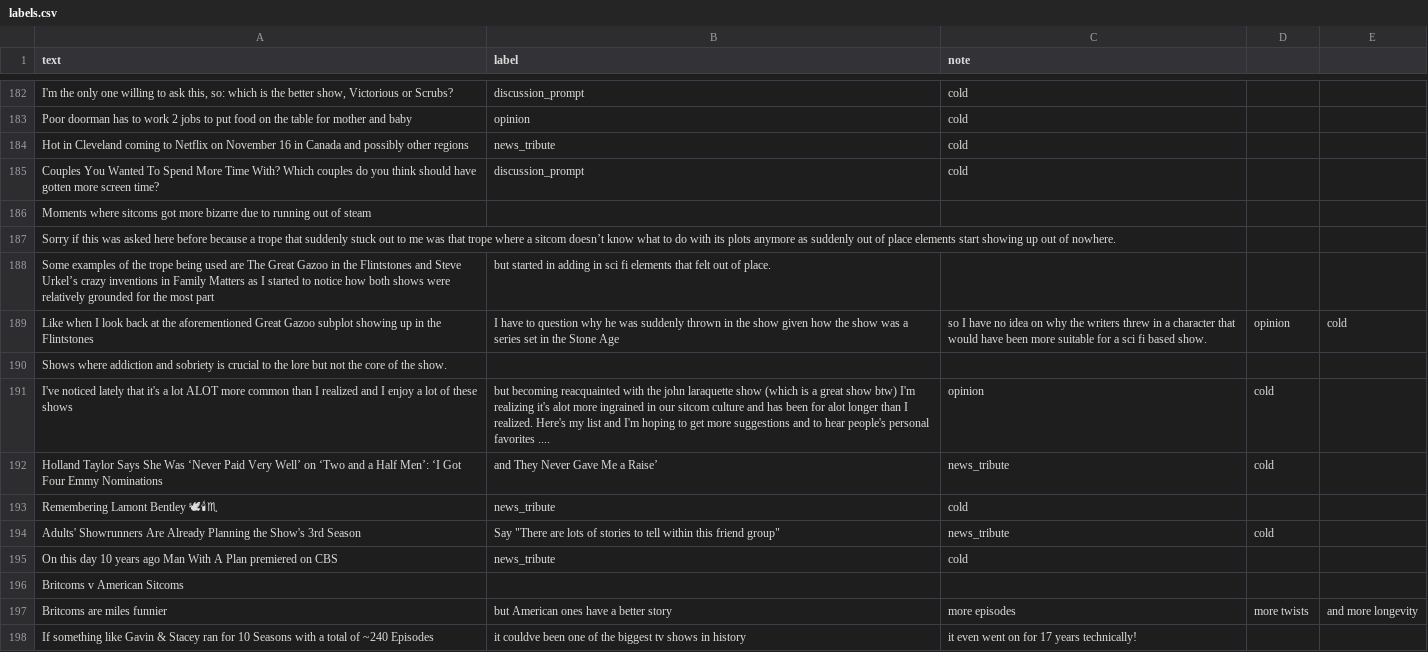
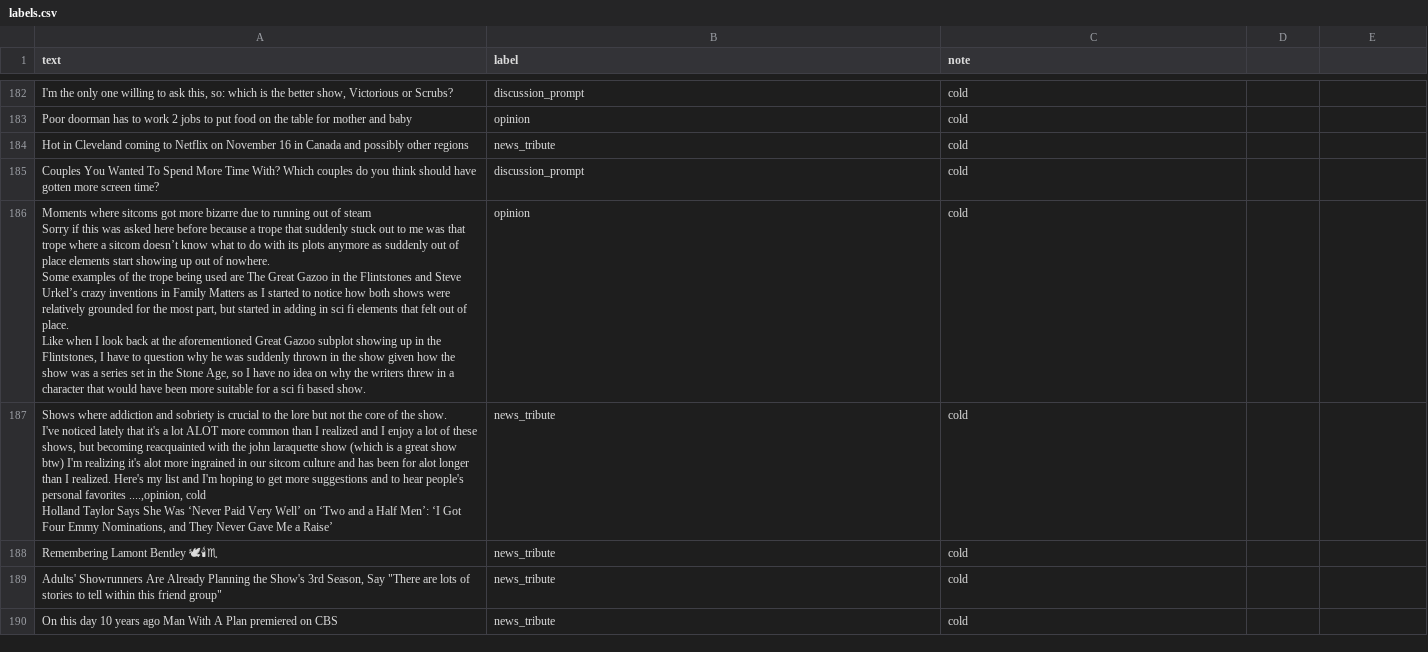
Before and after one commit to nandisiluma/ai201-project3-takemeter-starter-v2026, a CSV file: labels.csv, drawn as a sheet; only a part is shown, gaps mark what is left out; removed rows and columns are numbered as before the commit, all else as after; ↵ is a line break in a cell; the diff covers the shown part only; the diff names each change by its address in the sheet, - before the commit and + after, or states it on an @@ line.

Commit message:
fixed quotations in data

```diff
--- a/labels.csv
+++ b/labels.csv
-row 186: Moments where sitcoms got more bizarre due to running out of steam
-row 187: Sorry if this was asked here before because a trope that suddenly stuck out to me was that trope where a sitcom doesn’t know what to do with its plots anymore as suddenly out of place elements start showing up out of nowhere.
-row 188: Some examples of the trope being used are The Great Gazoo in the Flintstones and Steve Urkel’s crazy inventions in Family Matters as I started to notice how both shows were relatively grounded for the most part | but started in adding in sci fi elements that felt out of place.
-row 189: Like when I look back at the aforementioned Great Gazoo subplot showing up in the Flintstones | I have to question why he was suddenly thrown in the show given how the show was a series set in the Stone Age | so I have no idea on why the writers threw in a character that would have been more suitable for a sci fi based show. | opinion | cold
-row 190: Shows where addiction and sobriety is crucial to the lore but not the core of the show.
-row 191: I've noticed lately that it's a lot ALOT more common than I realized and I enjoy a lot of these shows | but becoming reacquainted with the john laraquette show (which is a great show btw) I'm realizing it's alot more ingrained in our sitcom culture and has been for alot longer than I realized. Here's my list and I'm hoping to get more suggestions and to hear people's personal favorites .... | opinion | cold
-row 192: Holland Taylor Says She Was ‘Never Paid Very Well’ on ‘Two and a Half Men’: ‘I Got Four Emmy Nominations | and They Never Gave Me a Raise’ | news_tribute | cold
+row 186: Moments where sitcoms got more bizarre due to running out of steam ↵ Sorry if this was asked here before because a trope that suddenly stuck out to me was that trope where a sitcom doesn’t know what to do with its plots anymore as suddenly out of place elements start showing up out of nowhere. ↵ Some examples of the trope being used are The Great Gazoo in the Flintstones and Steve Urkel’s crazy inventions in Family Matters as I started to notice how both shows were relatively grounded for the most part, but started in adding in sci fi elements that felt out of place. ↵ Like when I look back at the aforementioned Great Gazoo subplot showing up in the Flintstones, I have to question why he was suddenly thrown in the show given how the show was a series set in the Stone Age, so I have no idea on why the writers threw in a character that would have been more suitable for a sci fi based show. | opinion | cold
+row 187: Shows where addiction and sobriety is crucial to the lore but not the core of the show. ↵ I've noticed lately that it's a lot ALOT more common than I realized and I enjoy a lot of these shows, but becoming reacquainted with the john laraquette show (which is a great show btw) I'm realizing it's alot more ingrained in our sitcom culture and has been for alot longer than I realized. Here's my list and I'm hoping to get more suggestions and to hear people's personal favorites ....,opinion, cold ↵ Holland Taylor Says She Was ‘Never Paid Very Well’ on ‘Two and a Half Men’: ‘I Got Four Emmy Nominations, and They Never Gave Me a Raise’ | news_tribute | cold
-row 194: Adults' Showrunners Are Already Planning the Show's 3rd Season | Say "There are lots of stories to tell within this friend group" | news_tribute | cold
+row 189: Adults' Showrunners Are Already Planning the Show's 3rd Season, Say "There are lots of stories to tell within this friend group" | news_tribute | cold
-row 196: Britcoms v American Sitcoms
-row 197: Britcoms are miles funnier | but American ones have a better story | more episodes | more twists | and more longevity
-row 198: If something like Gavin & Stacey ran for 10 Seasons with a total of ~240 Episodes | it couldve been one of the biggest tv shows in history | it even went on for 17 years technically!
```
Also changed, not shown: 5 added rows, 5 removed rows and 1 edited cell elsewhere in this file, 2 other files.
